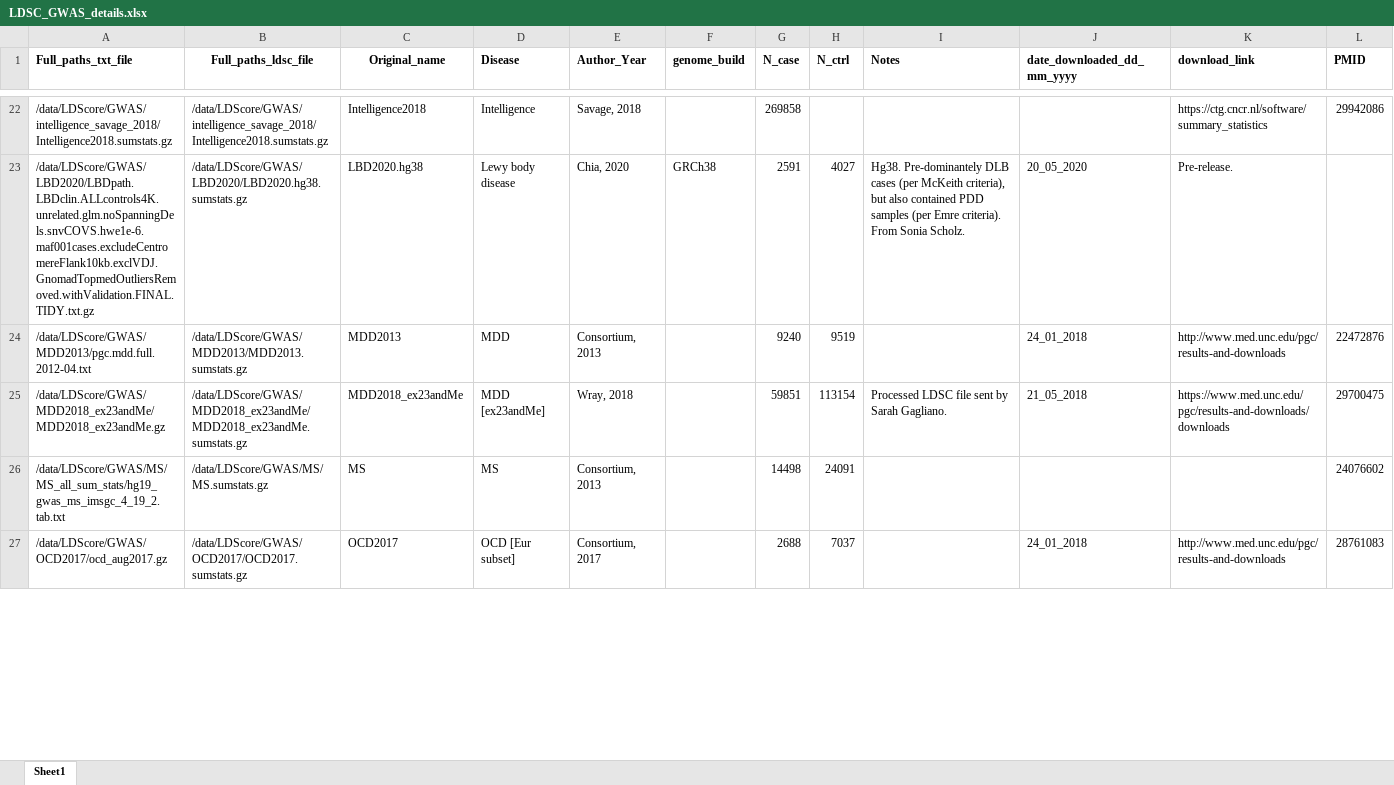
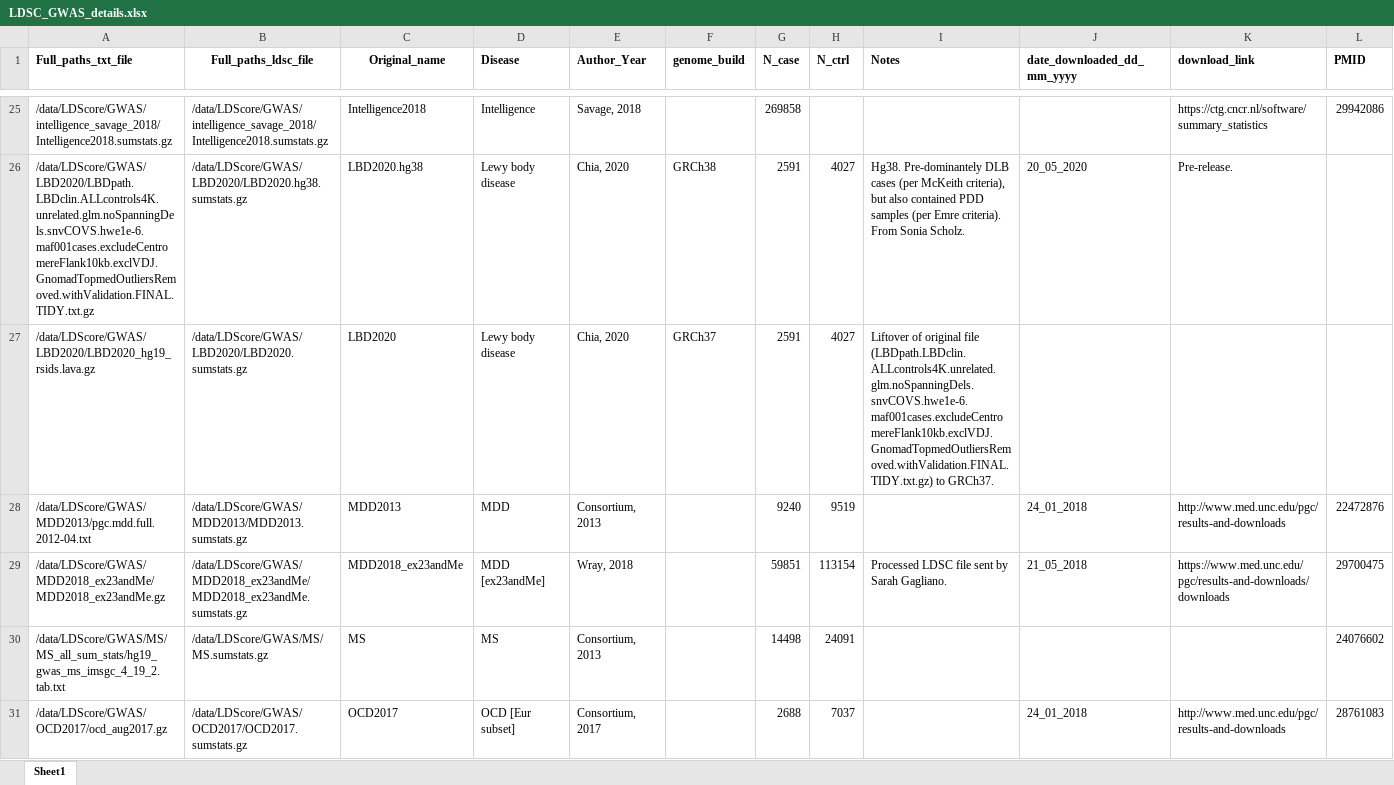
Before and after one commit to RHReynolds/LDSCforRyten, an Excel workbook: misc/LDSC_GWAS_details.xlsx, sheet Sheet1, drawn as a sheet; only a part is shown, gaps mark what is left out; values as stored, in another font and other column widths than the file's, no borders; rows hold the shown columns only; the diff covers the shown part only; the diff names each change by its address in the sheet, - before the commit and + after, or states it on an @@ line.

Commit message:
Updated GWAS details

```diff
--- a/misc/LDSC_GWAS_details.xlsx (sheet Sheet1)
+++ b/misc/LDSC_GWAS_details.xlsx (sheet Sheet1)
+row 27: /data/LDScore/GWAS/LBD2020/LBD2020_hg19_rsids.lava.gz | /data/LDScore/GWAS/LBD2020/LBD2020.sumstats.gz | LBD2020 | Lewy body disease | Chia, 2020 | GRCh37 | 2591 | 4027 | Liftover of original file (LBDpath.LBDclin.ALLcontrols4K.unrelated.glm.noSpanningDels.snvCOVS.hwe1e-6.maf001cases.excludeCentromereFlank10kb.exclVDJ.GnomadTopmedOutliersRemoved.withValidation.FINAL.TIDY.txt.gz) to GRCh37.
```
Also changed, not shown: 3 added rows and 11 edited cells elsewhere in this sheet.
